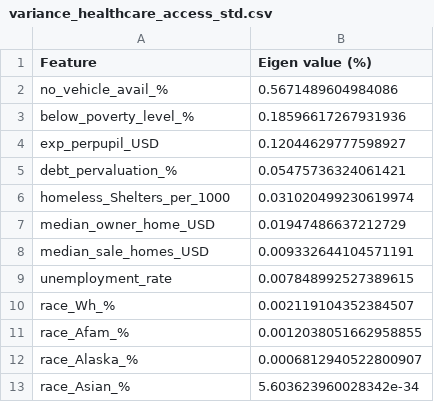
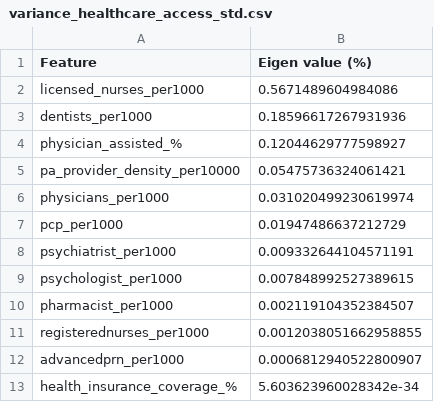
Before and after one commit to UMassCDS/ds4cg2019-dph, a CSV file: output/variance_healthcare_access_std.csv, drawn as a sheet.

```diff
--- a/output/variance_healthcare_access_std.csv
+++ b/output/variance_healthcare_access_std.csv
@@ -1,13 +1,13 @@
 Feature,Eigen value (%)
-no_vehicle_avail_%,0.5671489604984086
-below_poverty_level_%,0.18596617267931936
-exp_perpupil_USD,0.12044629777598927
-debt_pervaluation_%,0.05475736324061421
-homeless_Shelters_per_1000,0.031020499230619974
-median_owner_home_USD,0.01947486637212729
-median_sale_homes_USD,0.009332644104571191
-unemployment_rate,0.007848992527389615
-race_Wh_%,0.002119104352384507
-race_Afam_%,0.0012038051662958855
-race_Alaska_%,0.0006812940522800907
-race_Asian_%,5.603623960028342e-34
+licensed_nurses_per1000,0.5671489604984086
+dentists_per1000,0.18596617267931936
+physician_assisted_%,0.12044629777598927
+pa_provider_density_per10000,0.05475736324061421
+physicians_per1000,0.031020499230619974
+pcp_per1000,0.01947486637212729
+psychiatrist_per1000,0.009332644104571191
+psychologist_per1000,0.007848992527389615
+pharmacist_per1000,0.002119104352384507
+registerednurses_per1000,0.0012038051662958855
+advancedprn_per1000,0.0006812940522800907
+health_insurance_coverage_%,5.603623960028342e-34
```
Also changed, not shown: output/variance_built_environment_std.csv, output/variance_community_context_std.csv, 16 other files.
